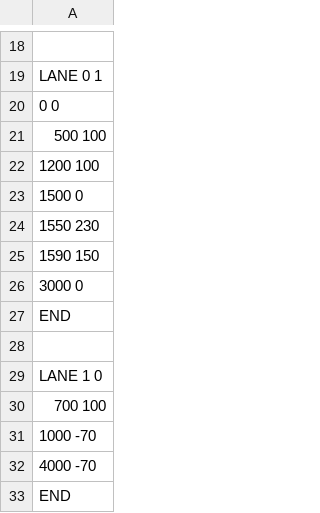
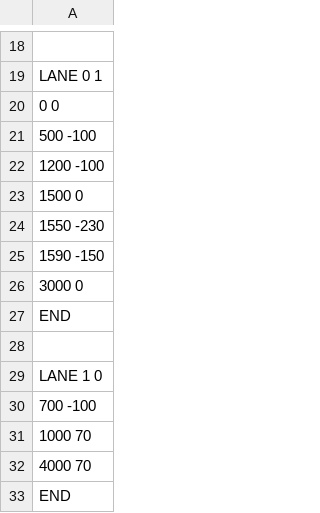
Before and after one commit to junu192857/Vexatonic-dash-2, a CSV file: vexatonic-dash-2/Charts/test.csv, drawn as a sheet; only a part is shown, gaps mark what is left out.

```diff
--- a/vexatonic-dash-2/Charts/test.csv
+++ b/vexatonic-dash-2/Charts/test.csv
@@ -20,7 +20,7 @@ LANE 0 1
 0 0
-500 100
-1200 100
+500 -100
+1200 -100
 1500 0
-1550 230
-1590 150
+1550 -230
+1590 -150
 3000 0
@@ -29,5 +29,5 @@ END
 LANE 1 0
-700 100
-1000 -70
-4000 -70
+700 -100
+1000 70
+4000 70
 END
```
Also changed, not shown: 5 other files.
